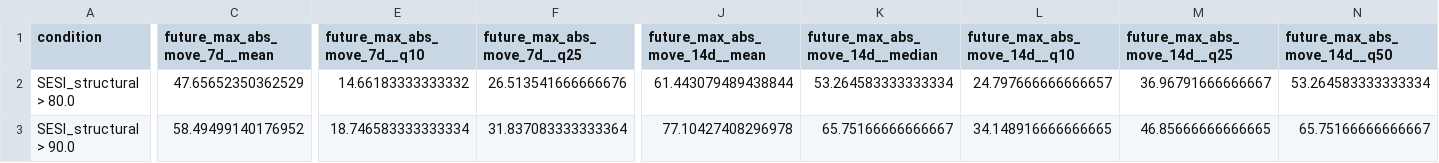
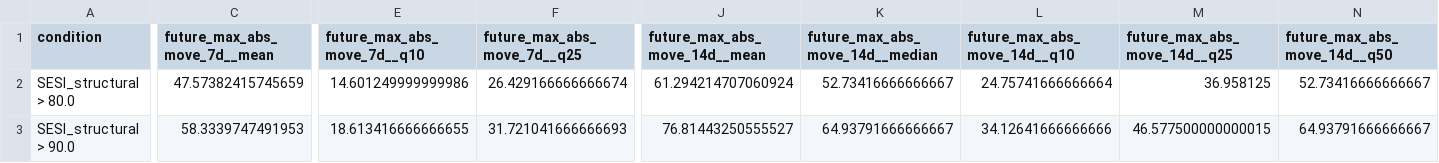
Before and after one commit to getparagua/paragua-sesi, a CSV file: assets/validation/table_when_SESI_structural_gt_thresholds.csv, drawn as a sheet; only a part is shown, gaps mark what is left out; the diff covers the shown part only; the diff names each change by its address in the sheet, - before the commit and + after, or states it on an @@ line.

```diff
--- a/assets/validation/table_when_SESI_structural_gt_thresholds.csv
+++ b/assets/validation/table_when_SESI_structural_gt_thresholds.csv
-C2 (future_max_abs_move_7d__mean): 47.65652350362529
+C2 (future_max_abs_move_7d__mean): 47.57382415745659
-E2 (future_max_abs_move_7d__q10): 14.66183333333332
+E2 (future_max_abs_move_7d__q10): 14.601249999999986
-F2 (future_max_abs_move_7d__q25): 26.513541666666676
+F2 (future_max_abs_move_7d__q25): 26.429166666666674
-J2 (future_max_abs_move_14d__mean): 61.443079489438844
+J2 (future_max_abs_move_14d__mean): 61.294214707060924
-K2 (future_max_abs_move_14d__median): 53.264583333333334
+K2 (future_max_abs_move_14d__median): 52.73416666666667
-L2 (future_max_abs_move_14d__q10): 24.797666666666657
+L2 (future_max_abs_move_14d__q10): 24.75741666666664
-M2 (future_max_abs_move_14d__q25): 36.96791666666667
+M2 (future_max_abs_move_14d__q25): 36.958125
-N2 (future_max_abs_move_14d__q50): 53.264583333333334
+N2 (future_max_abs_move_14d__q50): 52.73416666666667
-C3 (future_max_abs_move_7d__mean): 58.49499140176952
+C3 (future_max_abs_move_7d__mean): 58.3339747491953
-E3 (future_max_abs_move_7d__q10): 18.746583333333334
+E3 (future_max_abs_move_7d__q10): 18.613416666666655
-F3 (future_max_abs_move_7d__q25): 31.837083333333364
+F3 (future_max_abs_move_7d__q25): 31.721041666666693
-J3 (future_max_abs_move_14d__mean): 77.10427408296978
+J3 (future_max_abs_move_14d__mean): 76.81443250555527
-K3 (future_max_abs_move_14d__median): 65.75166666666667
+K3 (future_max_abs_move_14d__median): 64.93791666666667
-L3 (future_max_abs_move_14d__q10): 34.148916666666665
+L3 (future_max_abs_move_14d__q10): 34.12641666666666
-M3 (future_max_abs_move_14d__q25): 46.85666666666665
+M3 (future_max_abs_move_14d__q25): 46.577500000000015
-N3 (future_max_abs_move_14d__q50): 65.75166666666667
+N3 (future_max_abs_move_14d__q50): 64.93791666666667
```
Also changed, not shown: 36 edited cells elsewhere in this file, assets/validation/lead_lag_corr_SESI_vs_vol7d.csv, assets/validation/quadrants_summary.csv, 6 other files.
